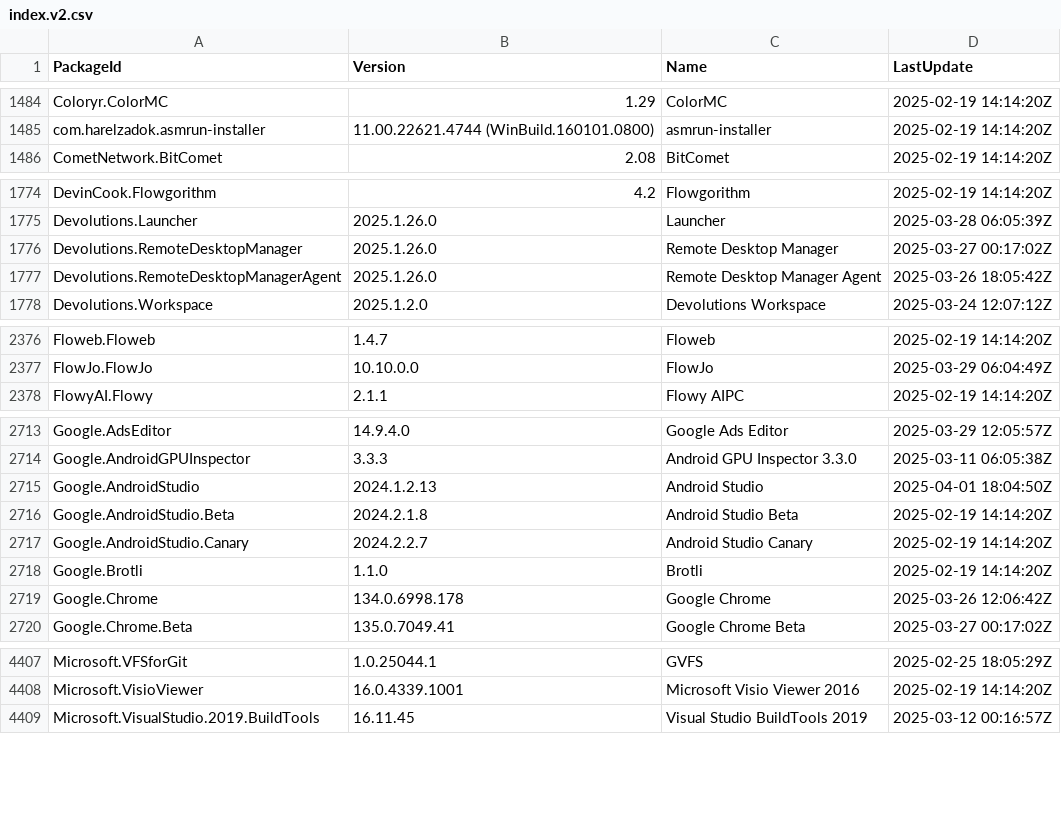
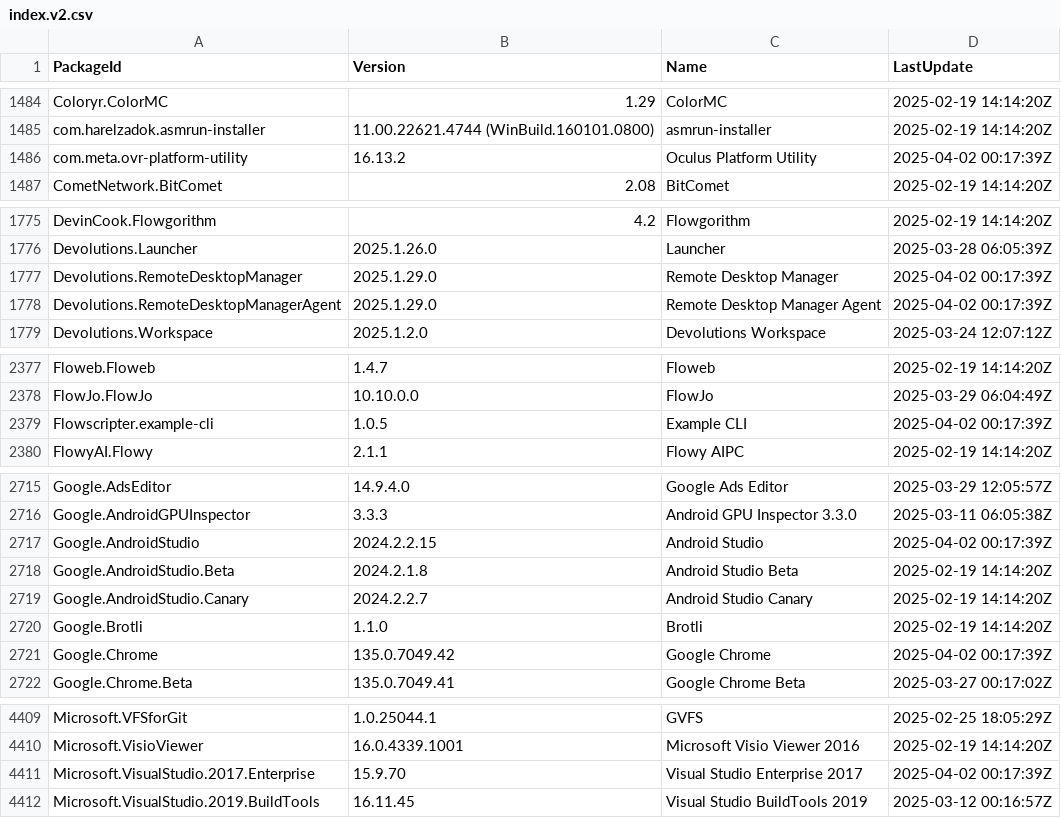
Before and after one commit to svrooij/winget-pkgs-index, a CSV file: index.v2.csv, drawn as a sheet; only a part is shown, gaps mark what is left out; the diff covers the shown part only.

```diff
--- a/index.v2.csv
+++ b/index.v2.csv
@@ -1485,2 +1485,3 @@
 "com.harelzadok.asmrun-installer","11.00.22621.4744 (WinBuild.160101.0800)","asmrun-installer","2025-02-19 14:14:20Z"
+"com.meta.ovr-platform-utility","16.13.2","Oculus Platform Utility","2025-04-02 00:17:39Z"
 "CometNetwork.BitComet","2.08","BitComet","2025-02-19 14:14:20Z"
@@ -1775,4 +1776,4 @@
 "Devolutions.Launcher","2025.1.26.0","Launcher","2025-03-28 06:05:39Z"
-"Devolutions.RemoteDesktopManager","2025.1.26.0","Remote Desktop Manager","2025-03-27 00:17:02Z"
-"Devolutions.RemoteDesktopManagerAgent","2025.1.26.0","Remote Desktop Manager Agent","2025-03-26 18:05:42Z"
+"Devolutions.RemoteDesktopManager","2025.1.29.0","Remote Desktop Manager","2025-04-02 00:17:39Z"
+"Devolutions.RemoteDesktopManagerAgent","2025.1.29.0","Remote Desktop Manager Agent","2025-04-02 00:17:39Z"
 "Devolutions.Workspace","2025.1.2.0","Devolutions Workspace","2025-03-24 12:07:12Z"
@@ -2377,2 +2378,3 @@
 "FlowJo.FlowJo","10.10.0.0","FlowJo","2025-03-29 06:04:49Z"
+"Flowscripter.example-cli","1.0.5","Example CLI","2025-04-02 00:17:39Z"
 "FlowyAI.Flowy","2.1.1","Flowy AIPC","2025-02-19 14:14:20Z"
@@ -2714,3 +2716,3 @@
 "Google.AndroidGPUInspector","3.3.3","Android GPU Inspector 3.3.0","2025-03-11 06:05:38Z"
-"Google.AndroidStudio","2024.1.2.13","Android Studio","2025-04-01 18:04:50Z"
+"Google.AndroidStudio","2024.2.2.15","Android Studio","2025-04-02 00:17:39Z"
 "Google.AndroidStudio.Beta","2024.2.1.8","Android Studio Beta","2025-02-19 14:14:20Z"
@@ -2718,3 +2720,3 @@
 "Google.Brotli","1.1.0","Brotli","2025-02-19 14:14:20Z"
-"Google.Chrome","134.0.6998.178","Google Chrome","2025-03-26 12:06:42Z"
+"Google.Chrome","135.0.7049.42","Google Chrome","2025-04-02 00:17:39Z"
 "Google.Chrome.Beta","135.0.7049.41","Google Chrome Beta","2025-03-27 00:17:02Z"
@@ -4408,2 +4410,3 @@
 "Microsoft.VisioViewer","16.0.4339.1001","Microsoft Visio Viewer 2016","2025-02-19 14:14:20Z"
+"Microsoft.VisualStudio.2017.Enterprise","15.9.70","Visual Studio Enterprise 2017","2025-04-02 00:17:39Z"
 "Microsoft.VisualStudio.2019.BuildTools","16.11.45","Visual Studio BuildTools 2019","2025-03-12 00:16:57Z"
```
Also changed, not shown: 1 added row and 152 edited cells elsewhere in this file, index.csv, 2 other files.
